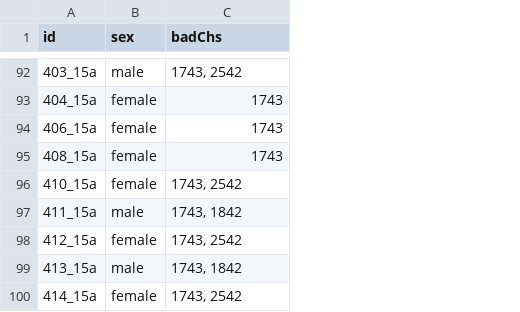
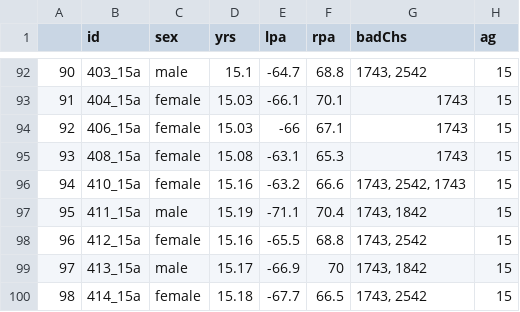
Before and after one commit to larsoner/genz-1, a TSV file: static/picks.tsv, drawn as a sheet; only a part is shown, gaps mark what is left out; addresses are those after the commit; the diff covers the shown part only; the diff names each change by its address in the sheet, - before the commit and + after, or states it on an @@ line.

```diff
--- a/static/picks.tsv
+++ b/static/picks.tsv
+column A, rows 92-100: 90 | 91 | 92 | 93 | 94 | 95 | 96 | 97 | 98
+column D (yrs), rows 92-100: 15.1 | 15.03 | 15.03 | 15.08 | 15.16 | 15.19 | 15.16 | 15.17 | 15.18
+column E (lpa), rows 92-100: -64.7 | -66.1 | -66 | -63.1 | -63.2 | -71.1 | -65.5 | -66.9 | -67.7
+column F (rpa), rows 92-100: 68.8 | 70.1 | 67.1 | 65.3 | 66.6 | 70.4 | 68.8 | 70 | 66.5
+column H (ag), rows 92-100: all 15
-G96 (badChs): 1743, 2542
+G96 (badChs): 1743, 2542, 1743
```
Also changed, not shown: 8 edited cells elsewhere in this file, 8 other files.
